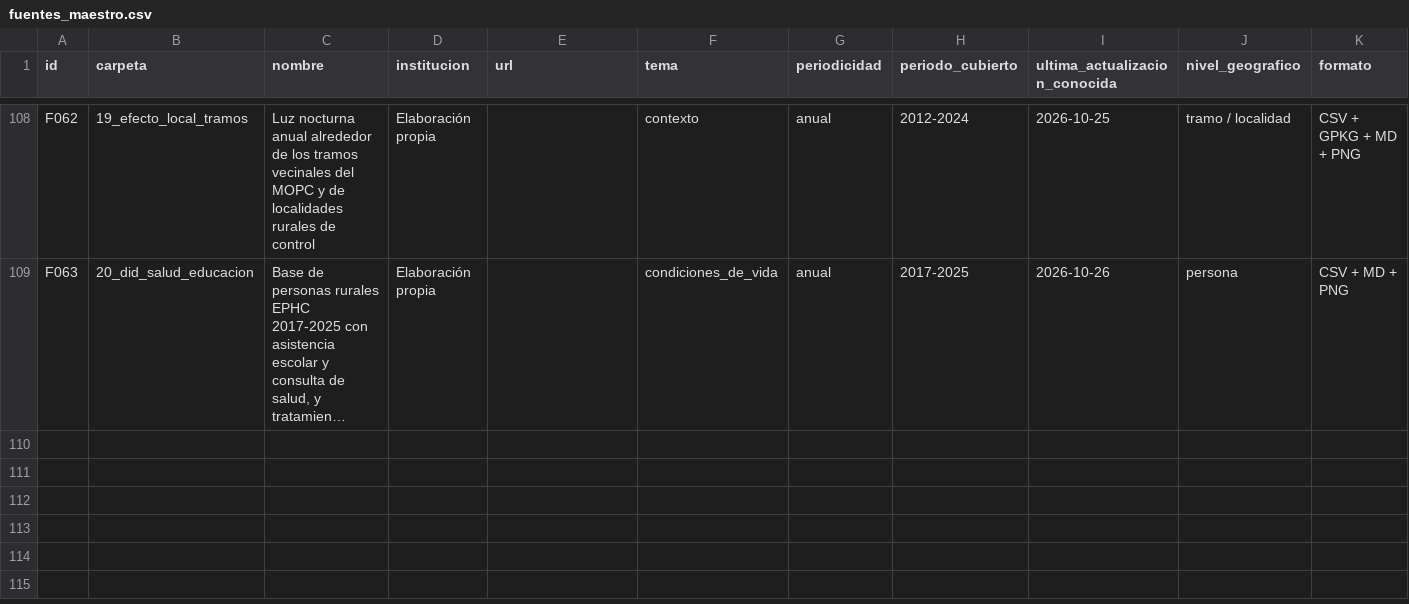
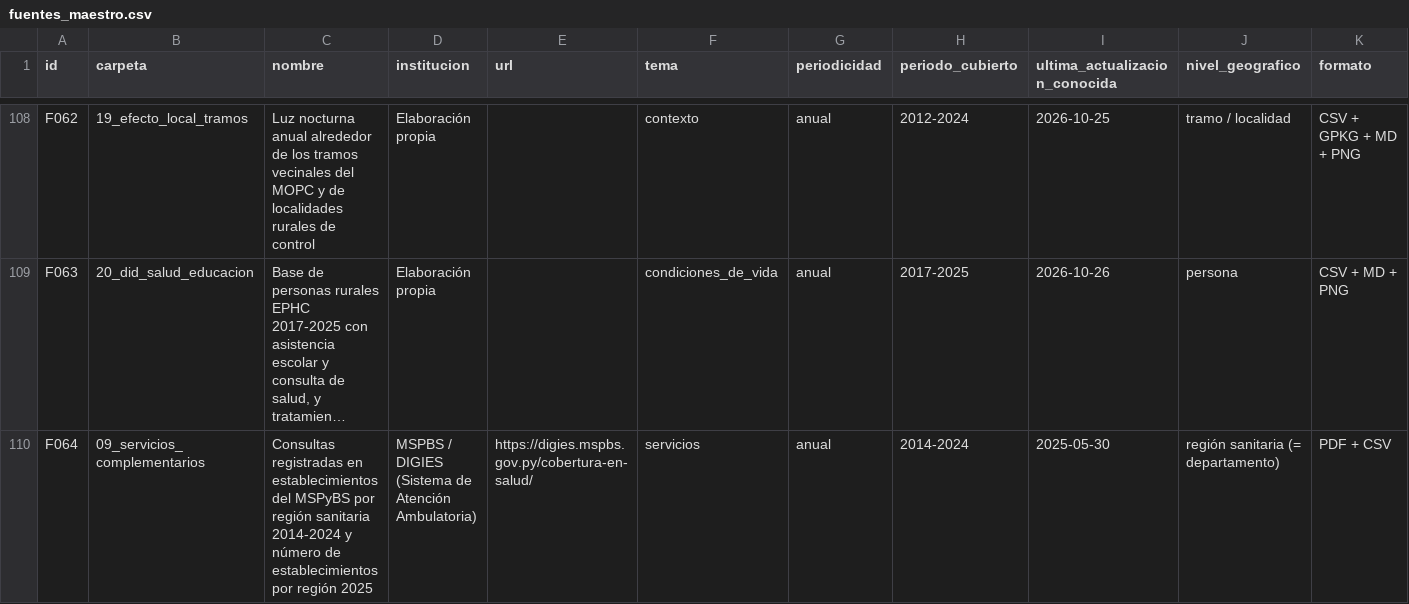
Before and after one commit to ovandofernando-cyber/Infraestructura_caminos, a CSV file: _arquitectura/fuentes_maestro.csv, drawn as a sheet; only a part is shown, gaps mark what is left out; long unchanged cells end in …; rows hold the shown columns only; the diff names each change by its address in the sheet, - before the commit and + after, or states it on an @@ line.

```diff
--- a/_arquitectura/fuentes_maestro.csv
+++ b/_arquitectura/fuentes_maestro.csv
+row 110: F064 | 09_servicios_complementarios | Consultas registradas en establecimientos del MSPyBS por región sanitaria 2014-2024 y número de establecimientos por región 2025 | MSPBS / DIGIES (Sistema de Atención Ambulatoria) | https://digies.mspbs.gov.py/cobertura-en-salud/ | servicios | anual | 2014-2024 | 2025-05-30 | región sanitaria (= departamento) | PDF + CSV
```
Also changed, not shown: _inventario_archivos.csv, 5 other files.
